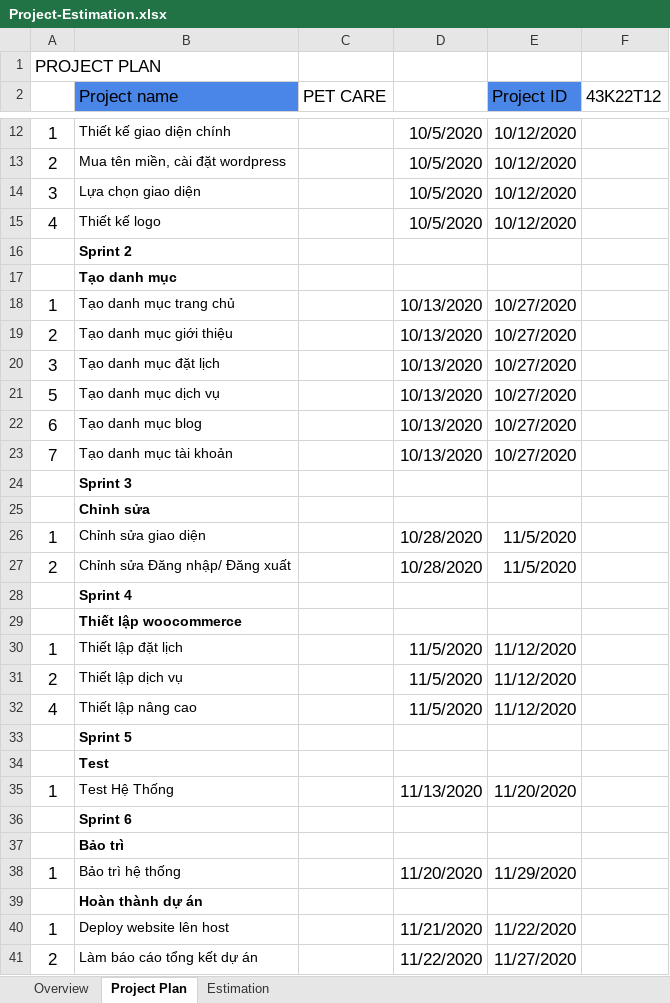
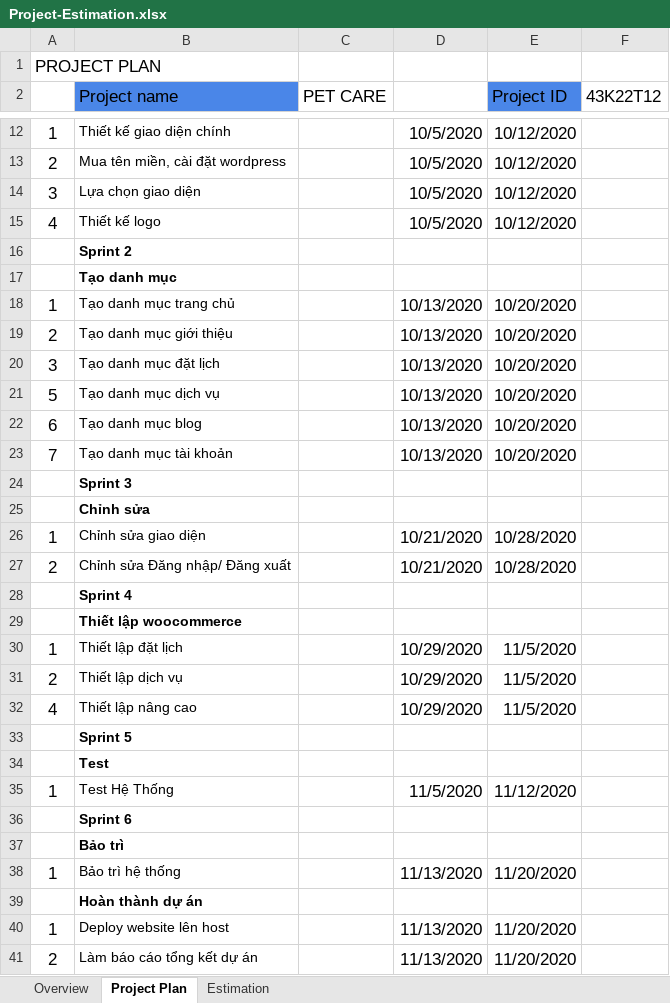
Before and after one commit to su11999/43K22T12, an Excel workbook: Project-Estimation.xlsx, sheet Project Plan, drawn as a sheet; only a part is shown, gaps mark what is left out; values as stored, in another font and other column widths than the file's, no borders; the diff covers the shown part only; the diff names each change by its address in the sheet, - before the commit and + after, or states it on an @@ line.

Commit message:
update time sprint

```diff
--- a/Project-Estimation.xlsx (sheet Project Plan)
+++ b/Project-Estimation.xlsx (sheet Project Plan)
-E18:E23 (Project ID): 10/27/2020
+E18:E23 (Project ID): 10/20/2020
-D26:D27: 10/28/2020
+D26:D27: 10/21/2020
-E26:E27 (Project ID): 11/5/2020
+E26:E27 (Project ID): 10/28/2020
-D30:D32: 11/5/2020
+D30:D32: 10/29/2020
-E30:E32 (Project ID): 11/12/2020
+E30:E32 (Project ID): 11/5/2020
-D35: 11/13/2020
+D35: 11/5/2020
-E35 (Project ID): 11/20/2020
+E35 (Project ID): 11/12/2020
-D38: 11/20/2020
+D38: 11/13/2020
-E38 (Project ID): 11/29/2020
+E38 (Project ID): 11/20/2020
-D40: 11/21/2020
+D40: 11/13/2020
-E40 (Project ID): 11/22/2020
+E40 (Project ID): 11/20/2020
-D41: 11/22/2020
+D41: 11/13/2020
-E41 (Project ID): 11/27/2020
+E41 (Project ID): 11/20/2020
```
Also changed, not shown: 1 edited cell elsewhere in this sheet, sheet Estimation.
